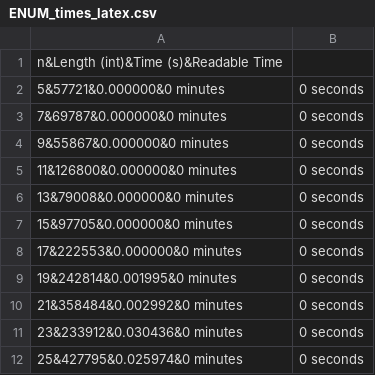
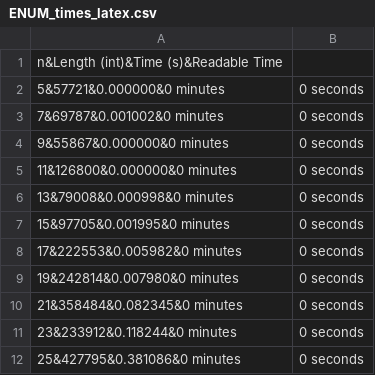
Before and after one commit to LawlietIW/Implementation_of_BKZ_and_other_algorithms, a CSV file: Code/TestingSpeed/Timing/NL_IE/ENUM_times_latex.csv, drawn as a sheet.

```diff
--- a/Code/TestingSpeed/Timing/NL_IE/ENUM_times_latex.csv
+++ b/Code/TestingSpeed/Timing/NL_IE/ENUM_times_latex.csv
@@ -2,11 +2,11 @@ n&Length (int)&Time (s)&Readable Time
 5&57721&0.000000&0 minutes, 0 seconds
-7&69787&0.000000&0 minutes, 0 seconds
+7&69787&0.001002&0 minutes, 0 seconds
 9&55867&0.000000&0 minutes, 0 seconds
 11&126800&0.000000&0 minutes, 0 seconds
-13&79008&0.000000&0 minutes, 0 seconds
-15&97705&0.000000&0 minutes, 0 seconds
-17&222553&0.000000&0 minutes, 0 seconds
-19&242814&0.001995&0 minutes, 0 seconds
-21&358484&0.002992&0 minutes, 0 seconds
-23&233912&0.030436&0 minutes, 0 seconds
-25&427795&0.025974&0 minutes, 0 seconds
+13&79008&0.000998&0 minutes, 0 seconds
+15&97705&0.001995&0 minutes, 0 seconds
+17&222553&0.005982&0 minutes, 0 seconds
+19&242814&0.007980&0 minutes, 0 seconds
+21&358484&0.082345&0 minutes, 0 seconds
+23&233912&0.118244&0 minutes, 0 seconds
+25&427795&0.381086&0 minutes, 0 seconds
```
Also changed, not shown: Code/TestingSpeed/Timing/NL_IE/ENUM_times_readable.csv, 1 other file.
